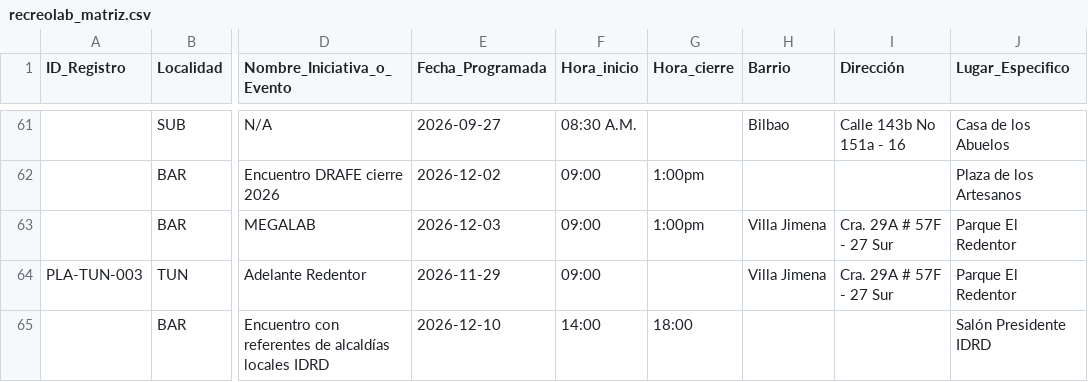
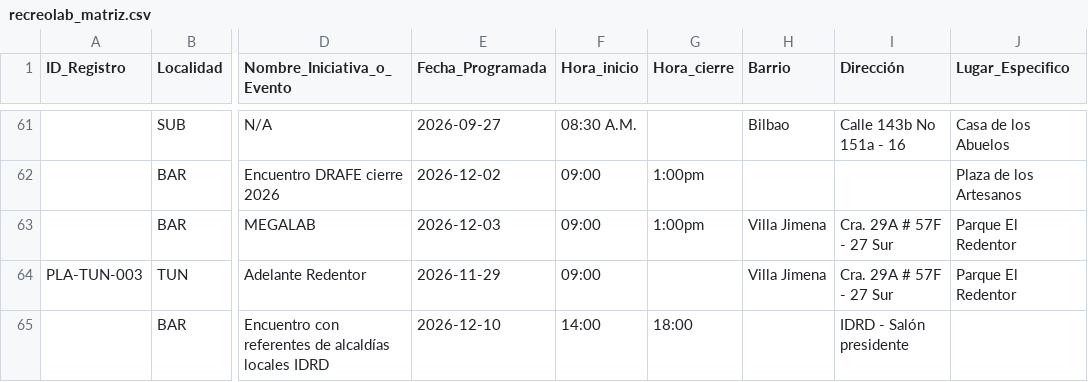
Before and after one commit to soy-juandi/recreolab-data, a CSV file: recreolab_matriz.csv, drawn as a sheet; only a part is shown, gaps mark what is left out; the diff names each change by its address in the sheet, - before the commit and + after, or states it on an @@ line.

Commit message:
Actualización automática recreolab_matriz.csv

```diff
--- a/recreolab_matriz.csv
+++ b/recreolab_matriz.csv
-I65 (Dirección): (empty)
+I65 (Dirección): IDRD - Salón presidente
-J65 (Lugar_Especifico): Salón Presidente IDRD
+J65 (Lugar_Especifico): (empty)
```
